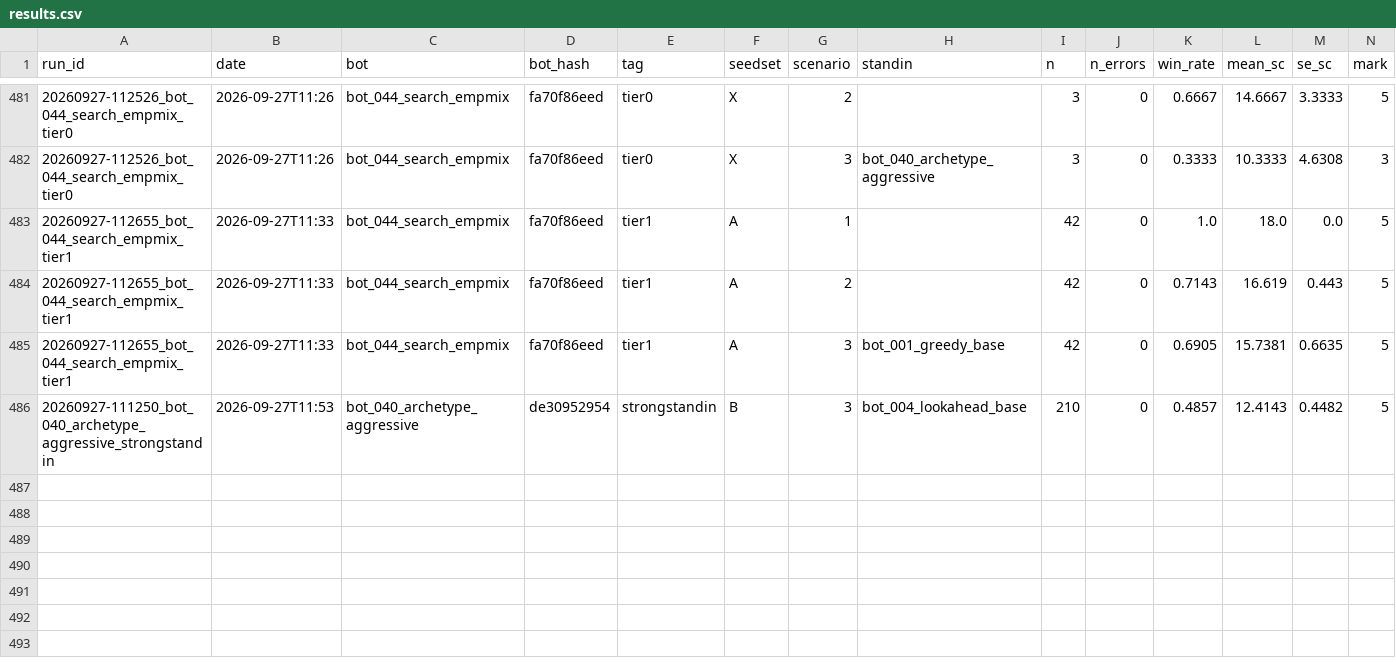
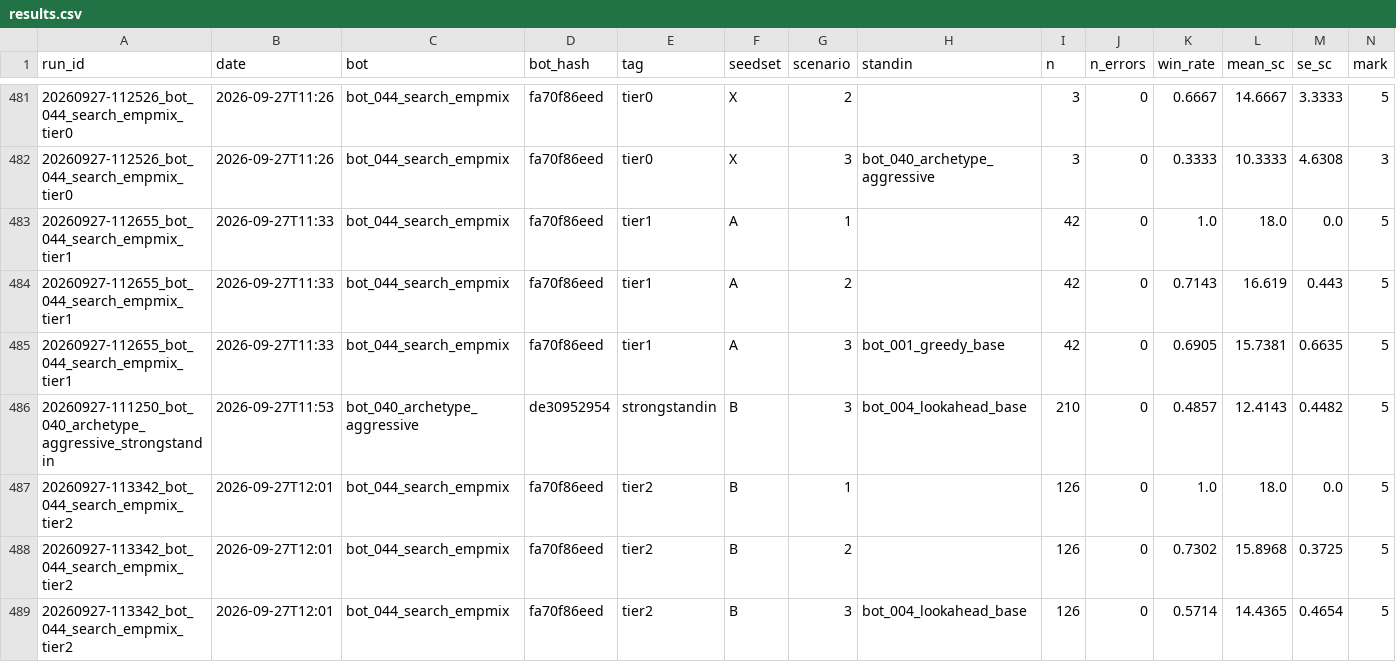
Before and after one commit to EvanCXCheng/3011-Project, a CSV file: results/results.csv, drawn as a sheet; only a part is shown, gaps mark what is left out; rows hold the shown columns only; the diff names each change by its address in the sheet, - before the commit and + after, or states it on an @@ line.

```diff
--- a/results/results.csv
+++ b/results/results.csv
+row 487: 20260927-113342_bot_044_search_empmix_tier2 | 2026-09-27T12:01 | bot_044_search_empmix | fa70f86eed | tier2 | B | 1 |  | 126 | 0 | 1.0 | 18.0 | 0.0 | 5
+row 488: 20260927-113342_bot_044_search_empmix_tier2 | 2026-09-27T12:01 | bot_044_search_empmix | fa70f86eed | tier2 | B | 2 |  | 126 | 0 | 0.7302 | 15.8968 | 0.3725 | 5
+row 489: 20260927-113342_bot_044_search_empmix_tier2 | 2026-09-27T12:01 | bot_044_search_empmix | fa70f86eed | tier2 | B | 3 | bot_004_lookahead_base | 126 | 0 | 0.5714 | 14.4365 | 0.4654 | 5
```
Also changed, not shown: 4 other files.
